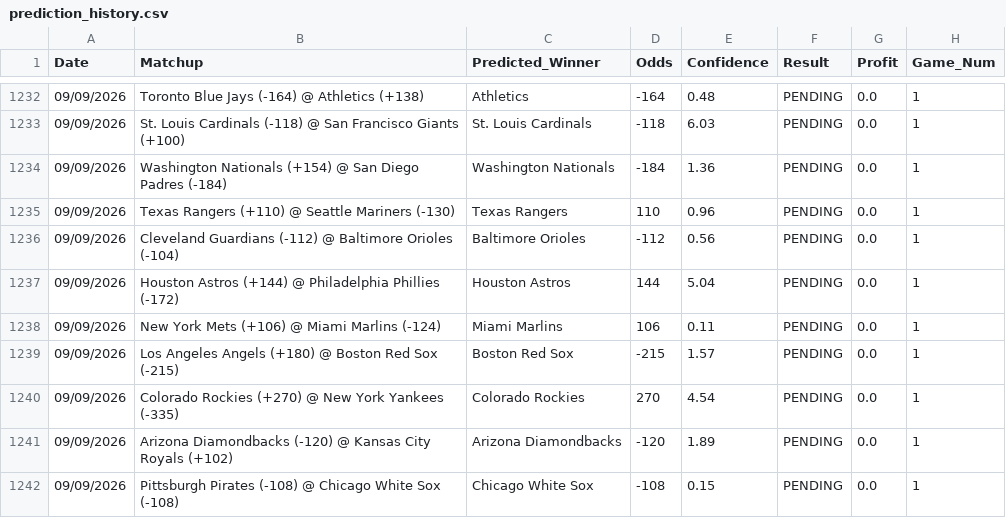
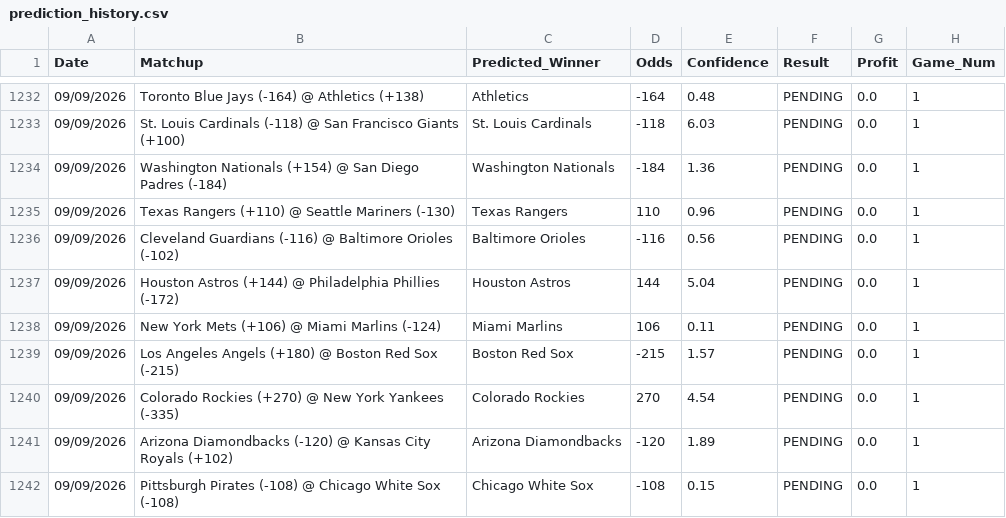
Before and after one commit to HHRUS90/mlb-edge-analyzer, a CSV file: prediction_history.csv, drawn as a sheet; only a part is shown, gaps mark what is left out.

```diff
--- a/prediction_history.csv
+++ b/prediction_history.csv
@@ -1235,3 +1235,3 @@ Date,Matchup,Predicted_Winner,Odds,Confidence,Result,Profit,Game_Num
 09/09/2026,Texas Rangers (+110) @ Seattle Mariners (-130),Texas Rangers,110,0.96,PENDING,0.0,1
-09/09/2026,Cleveland Guardians (-112) @ Baltimore Orioles (-104),Baltimore Orioles,-112,0.56,PENDING,0.0,1
+09/09/2026,Cleveland Guardians (-116) @ Baltimore Orioles (-102),Baltimore Orioles,-116,0.56,PENDING,0.0,1
 09/09/2026,Houston Astros (+144) @ Philadelphia Phillies (-172),Houston Astros,144,5.04,PENDING,0.0,1
```
Also changed, not shown: 3 other files.
